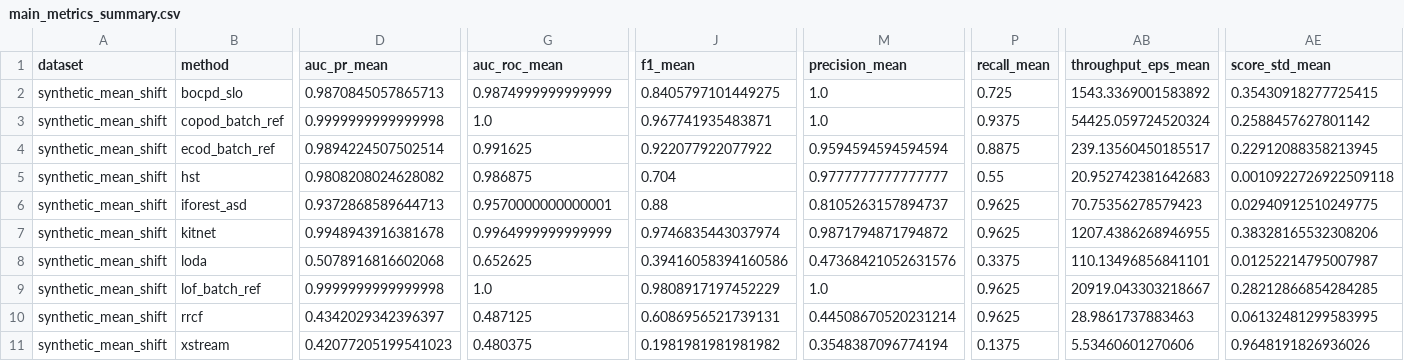
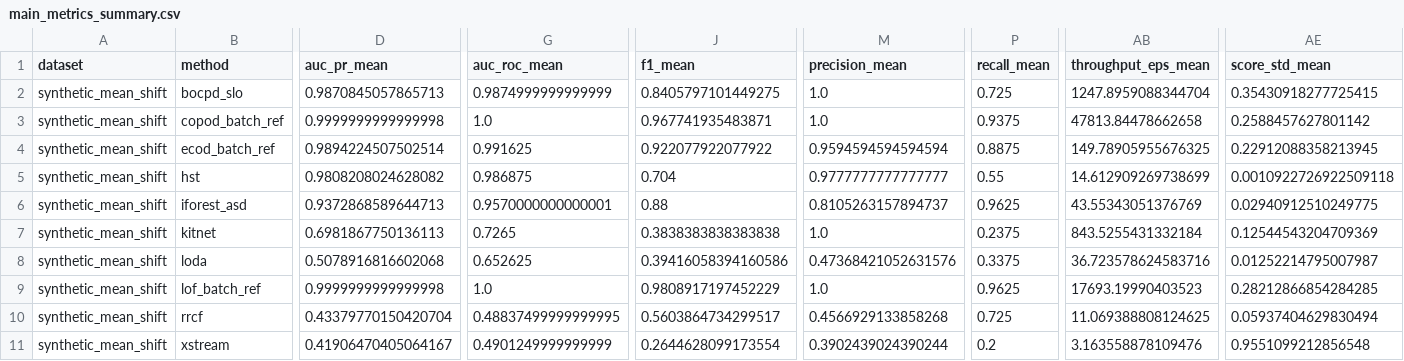
Before and after one commit to MichelYsf/rcbsid-paper, a CSV file: results_smoke/tables/main_metrics_summary.csv, drawn as a sheet; only a part is shown, gaps mark what is left out; the diff covers the shown part only; the diff names each change by its address in the sheet, - before the commit and + after, or states it on an @@ line.

```diff
--- a/results_smoke/tables/main_metrics_summary.csv
+++ b/results_smoke/tables/main_metrics_summary.csv
-AB2 (throughput_eps_mean): 1543.3369001583892
+AB2 (throughput_eps_mean): 1247.8959088344704
-AB3 (throughput_eps_mean): 54425.059724520324
+AB3 (throughput_eps_mean): 47813.84478662658
-AB4 (throughput_eps_mean): 239.13560450185517
+AB4 (throughput_eps_mean): 149.78905955676325
-AB5 (throughput_eps_mean): 20.952742381642683
+AB5 (throughput_eps_mean): 14.612909269738699
-AB6 (throughput_eps_mean): 70.75356278579423
+AB6 (throughput_eps_mean): 43.55343051376769
-D7 (auc_pr_mean): 0.9948943916381678
+D7 (auc_pr_mean): 0.6981867750136113
-G7 (auc_roc_mean): 0.9964999999999999
+G7 (auc_roc_mean): 0.7265
-J7 (f1_mean): 0.9746835443037974
+J7 (f1_mean): 0.3838383838383838
-M7 (precision_mean): 0.9871794871794872
+M7 (precision_mean): 1.0
-P7 (recall_mean): 0.9625
+P7 (recall_mean): 0.2375
-AB7 (throughput_eps_mean): 1207.4386268946955
+AB7 (throughput_eps_mean): 843.5255431332184
-AE7 (score_std_mean): 0.38328165532308206
+AE7 (score_std_mean): 0.12544543204709369
-AB8 (throughput_eps_mean): 110.13496856841101
+AB8 (throughput_eps_mean): 36.723578624583716
-AB9 (throughput_eps_mean): 20919.043303218667
+AB9 (throughput_eps_mean): 17693.19990403523
-D10 (auc_pr_mean): 0.4342029342396397
+D10 (auc_pr_mean): 0.43379770150420704
-G10 (auc_roc_mean): 0.487125
+G10 (auc_roc_mean): 0.48837499999999995
-J10 (f1_mean): 0.6086956521739131
+J10 (f1_mean): 0.5603864734299517
-M10 (precision_mean): 0.44508670520231214
+M10 (precision_mean): 0.4566929133858268
-P10 (recall_mean): 0.9625
+P10 (recall_mean): 0.725
-AB10 (throughput_eps_mean): 28.9861737883463
+AB10 (throughput_eps_mean): 11.069388808124625
-AE10 (score_std_mean): 0.06132481299583995
+AE10 (score_std_mean): 0.05937404629830494
-D11 (auc_pr_mean): 0.42077205199541023
+D11 (auc_pr_mean): 0.41906470405064167
-G11 (auc_roc_mean): 0.480375
+G11 (auc_roc_mean): 0.4901249999999999
-J11 (f1_mean): 0.1981981981981982
+J11 (f1_mean): 0.2644628099173554
-M11 (precision_mean): 0.3548387096774194
+M11 (precision_mean): 0.3902439024390244
-P11 (recall_mean): 0.1375
+P11 (recall_mean): 0.2
-AB11 (throughput_eps_mean): 5.53460601270606
+AB11 (throughput_eps_mean): 3.163558878109476
-AE11 (score_std_mean): 0.9648191826936026
+AE11 (score_std_mean): 0.9551099212856548
```
Also changed, not shown: 11 edited cells elsewhere in this file, results_smoke/tables/main_metrics_raw.csv, 6 other files.
